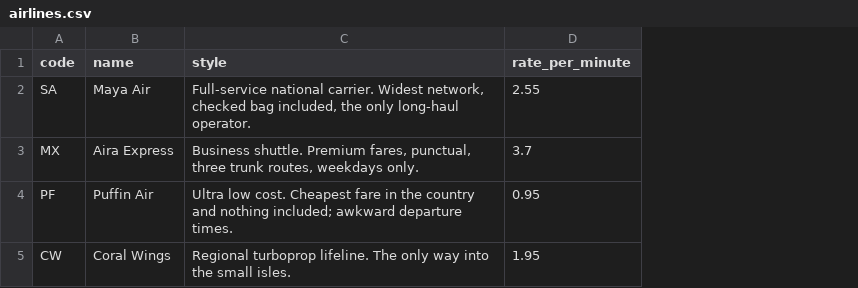
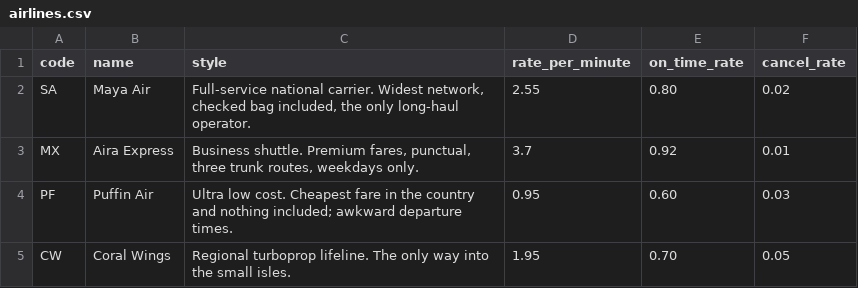
Before and after one commit to shvinn/maya, a CSV file: src/maya/simulations/flights/data/airlines.csv, drawn as a sheet; the diff names each change by its address in the sheet, - before the commit and + after, or states it on an @@ line.

Commit message:
Delay and cancel flights by chance, and seed each world's luck (#19)
Each airline has an on-time and a cancellation rate. Every flight on every
date draws its fate from them, revealed as an airline would announce it: a
cancellation 24 hours before departure, a delay 3 hours before. Nothing is
pushed; agents find out through flights_get_flight_status, bookings or
search. A cancelled flight, missed connection or 3-hour delay refunds in
full, Puffin Air and inside 24 hours included.

Chance comes from a world seed, consistent within a world and new on every
reset, pinnable with world_reset(seed), maya reset --seed or MAYA_SEED.
world_set_flight_status stages one disruption. Both stay on the world
server, away from the agent under test.

Co-authored-by: Shanmukha Sai Bapiraj Vinnakota <78416587+bapiraj@users.noreply.github.com>

```diff
--- a/src/maya/simulations/flights/data/airlines.csv
+++ b/src/maya/simulations/flights/data/airlines.csv
+column E (on_time_rate), rows 2-5: 0.80 | 0.92 | 0.60 | 0.70
+column F (cancel_rate), rows 2-5: 0.02 | 0.01 | 0.03 | 0.05
```
Also changed, not shown: 16 other files.
